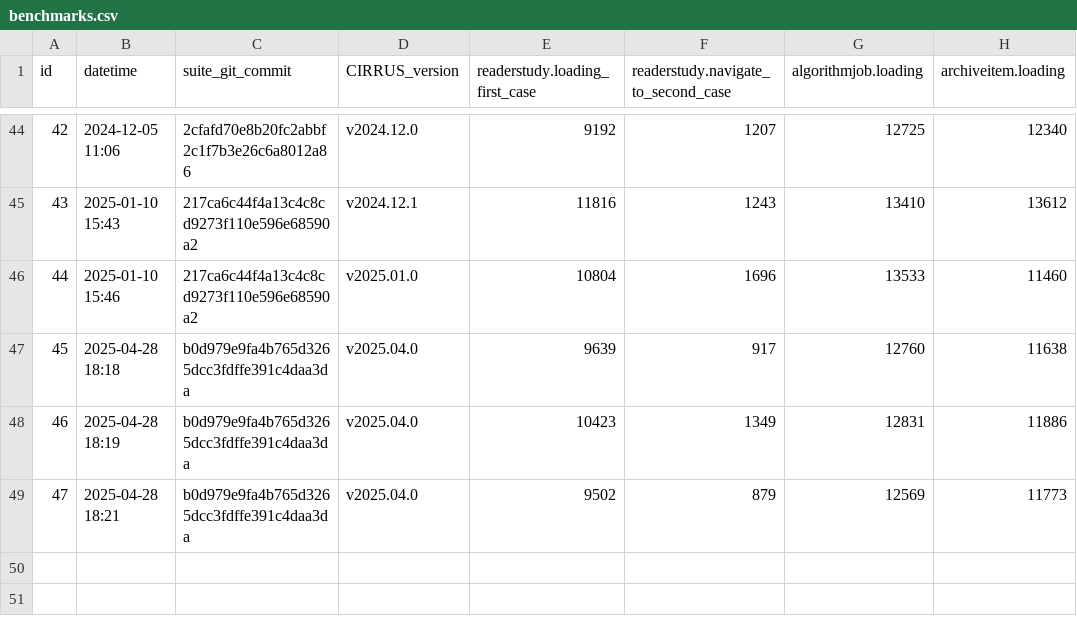
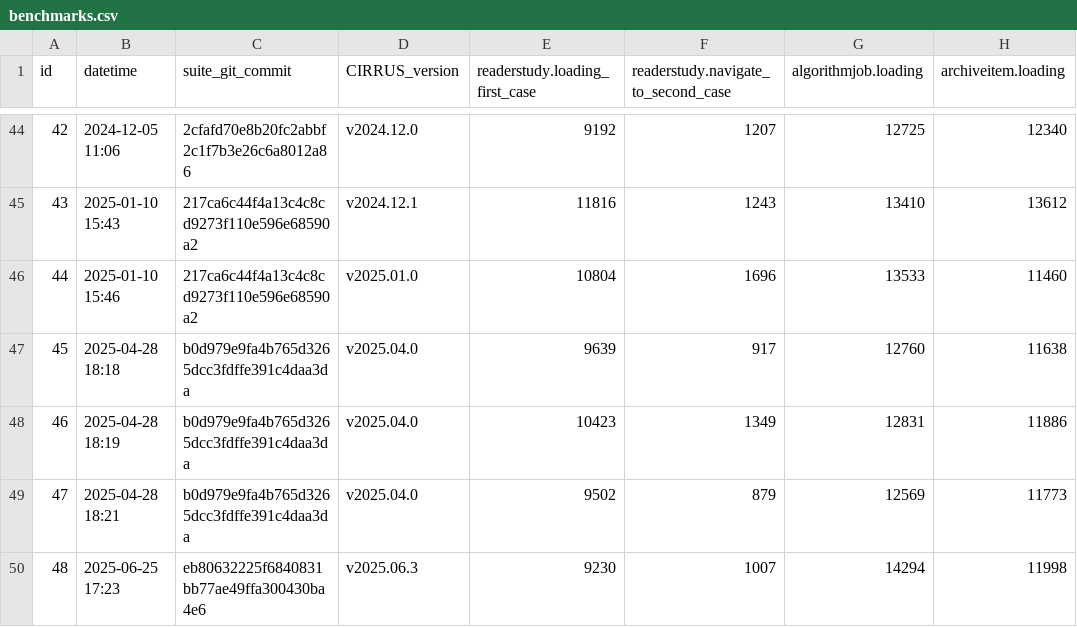
Before and after one commit to DIAGNijmegen/rse-cirrus-benchmark-suite, a CSV file: data/benchmarks.csv, drawn as a sheet; only a part is shown, gaps mark what is left out; the diff names each change by its address in the sheet, - before the commit and + after, or states it on an @@ line.

Commit message:
Add timings vor 2025.06.3

```diff
--- a/data/benchmarks.csv
+++ b/data/benchmarks.csv
+row 50: 48 | 2025-06-25 17:23 | eb80632225f6840831bb77ae49ffa300430ba4e6 | v2025.06.3 | 9230 | 1007 | 14294 | 11998
```
